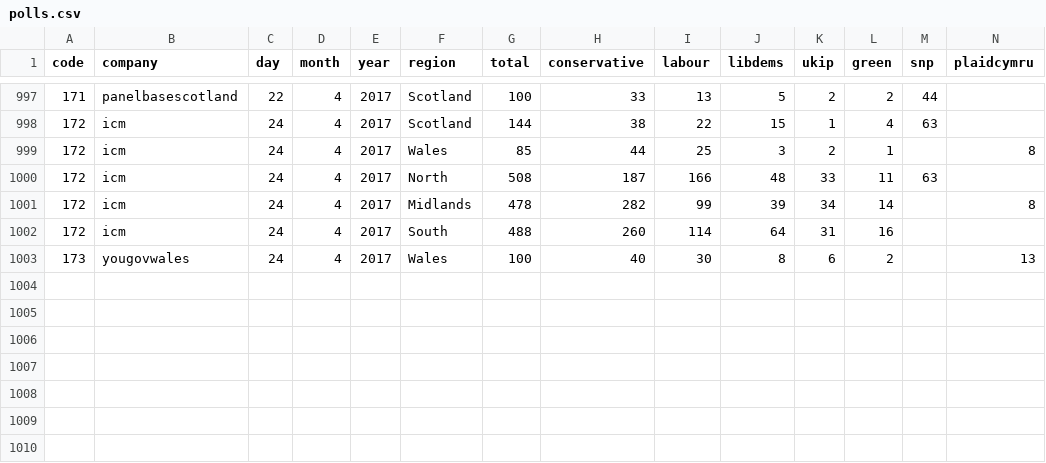
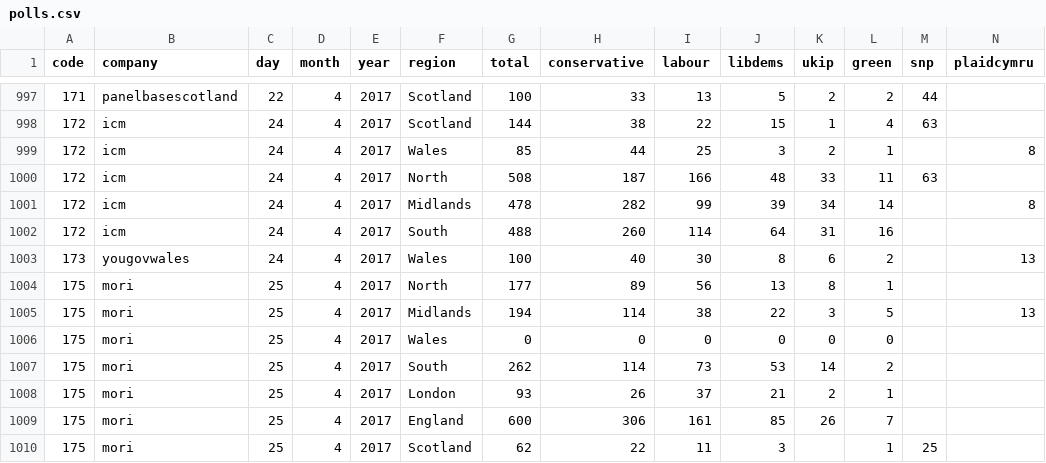
Before and after one commit to principalfish/principalfish.github.io, a CSV file: electionmaps/houseofcommons/predictionModel/polls.csv, drawn as a sheet; only a part is shown, gaps mark what is left out; rows hold the shown columns only; the diff names each change by its address in the sheet, - before the commit and + after, or states it on an @@ line.

Commit message:
mori 25/4

```diff
--- a/electionmaps/houseofcommons/predictionModel/polls.csv
+++ b/electionmaps/houseofcommons/predictionModel/polls.csv
+row 1004: 175 | mori | 25 | 4 | 2017 | North | 177 | 89 | 56 | 13 | 8 | 1
+row 1005: 175 | mori | 25 | 4 | 2017 | Midlands | 194 | 114 | 38 | 22 | 3 | 5 |  | 13
+row 1006: 175 | mori | 25 | 4 | 2017 | Wales | 0 | 0 | 0 | 0 | 0 | 0
+row 1007: 175 | mori | 25 | 4 | 2017 | South | 262 | 114 | 73 | 53 | 14 | 2
+row 1008: 175 | mori | 25 | 4 | 2017 | London | 93 | 26 | 37 | 21 | 2 | 1
+row 1009: 175 | mori | 25 | 4 | 2017 | England | 600 | 306 | 161 | 85 | 26 | 7
+row 1010: 175 | mori | 25 | 4 | 2017 | Scotland | 62 | 22 | 11 | 3 |  | 1 | 25
```
Also changed, not shown: 5 other files.
